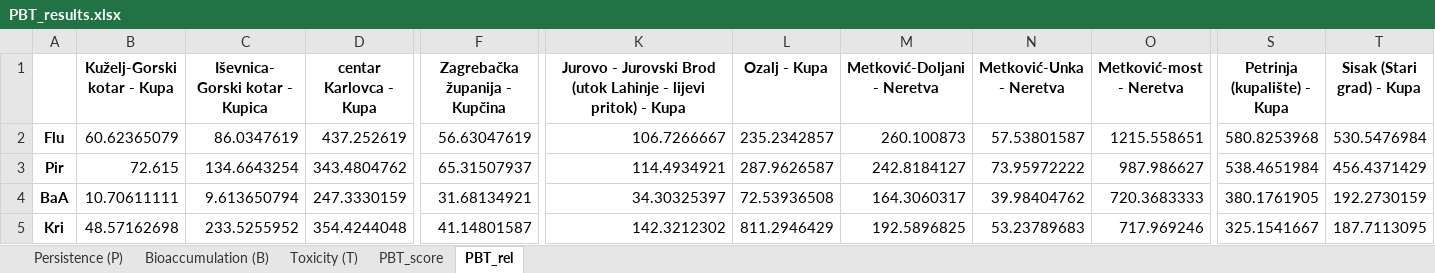
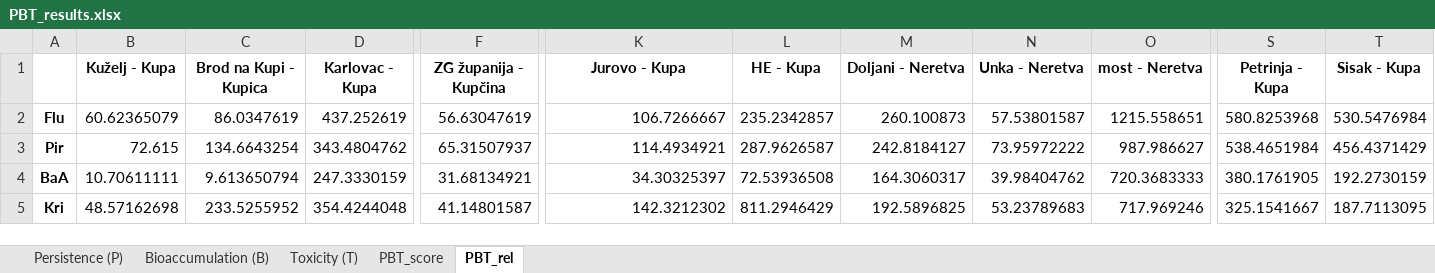
Before and after one commit to IvanaTerzic/Diplomski, an Excel workbook: data/VEGA_QSAR_modeli/PBT_results.xlsx, sheet PBT_rel, drawn as a sheet; only a part is shown, gaps mark what is left out; values as stored, in another font and other column widths than the file's, no borders; the diff covers the shown part only; the diff names each change by its address in the sheet, - before the commit and + after, or states it on an @@ line.

```diff
--- a/data/VEGA_QSAR_modeli/PBT_results.xlsx (sheet PBT_rel)
+++ b/data/VEGA_QSAR_modeli/PBT_results.xlsx (sheet PBT_rel)
-B1: Kuželj-Gorski kotar - Kupa
+B1: Kuželj - Kupa
-C1: Iševnica- Gorski kotar - Kupica
+C1: Brod na Kupi - Kupica
-D1: centar Karlovca - Kupa
+D1: Karlovac - Kupa
-F1: Zagrebačka županija - Kupčina
+F1: ZG županija - Kupčina
-K1: Jurovo - Jurovski Brod (utok Lahinje - lijevi pritok) - Kupa
+K1: Jurovo - Kupa
-L1: Ozalj - Kupa
+L1: HE - Kupa
-M1: Metković-Doljani - Neretva
+M1: Doljani - Neretva
-N1: Metković-Unka - Neretva
+N1: Unka - Neretva
-O1: Metković-most - Neretva
+O1: most - Neretva
-S1: Petrinja (kupalište) - Kupa
+S1: Petrinja - Kupa
-T1: Sisak (Stari grad) - Kupa
+T1: Sisak - Kupa
```
Also changed, not shown: 9 edited cells elsewhere in this sheet, data/VEGA_QSAR_modeli/PBTC_results.xlsx, data/VEGA_QSAR_modeli/TU_average_rank tablica.xlsx, 32 other files.
